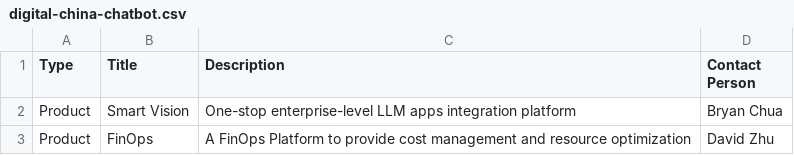
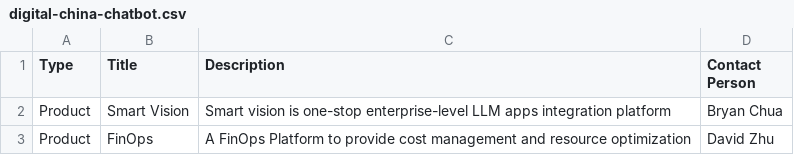
Before and after one commit to ykbryan/microsoft-slides, a CSV file: digital-china-chatbot.csv, drawn as a sheet.

Commit message:
Add files via upload

```diff
--- a/digital-china-chatbot.csv
+++ b/digital-china-chatbot.csv
@@ -1,3 +1,3 @@
 Type,Title,Description,Contact Person
-Product,Smart Vision,One-stop enterprise-level LLM apps integration platform,Bryan Chua
+Product,Smart Vision,Smart vision is  one-stop enterprise-level LLM apps integration platform,Bryan Chua
 Product,FinOps,A FinOps Platform to provide cost management and resource optimization,David Zhu
```
